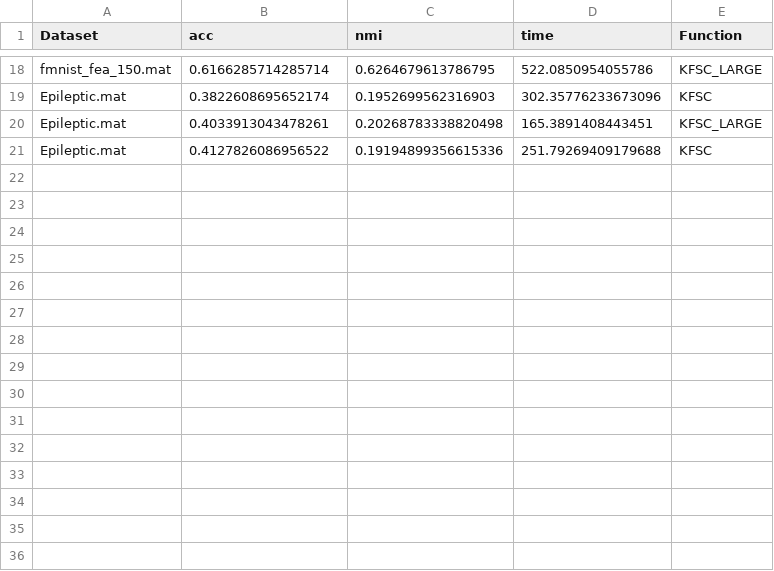
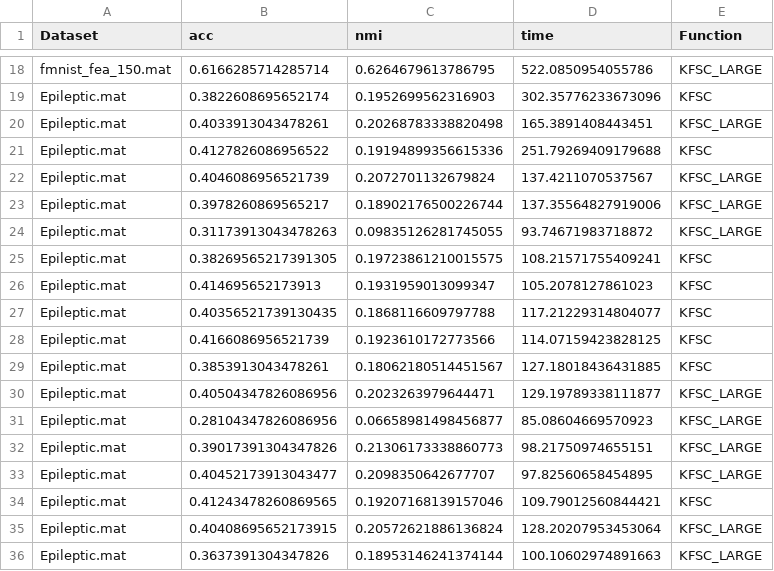
Before and after one commit to AnDa-creator/KFSC-Python, a CSV file: run_info.csv, drawn as a sheet; only a part is shown, gaps mark what is left out; the diff names each change by its address in the sheet, - before the commit and + after, or states it on an @@ line.

```diff
--- a/run_info.csv
+++ b/run_info.csv
+row 22: Epileptic.mat | 0.4046086956521739 | 0.2072701132679824 | 137.4211070537567 | KFSC_LARGE
+row 23: Epileptic.mat | 0.3978260869565217 | 0.18902176500226744 | 137.35564827919006 | KFSC_LARGE
+row 24: Epileptic.mat | 0.31173913043478263 | 0.09835126281745055 | 93.74671983718872 | KFSC_LARGE
+row 25: Epileptic.mat | 0.38269565217391305 | 0.19723861210015575 | 108.21571755409241 | KFSC
+row 26: Epileptic.mat | 0.414695652173913 | 0.1931959013099347 | 105.2078127861023 | KFSC
+row 27: Epileptic.mat | 0.40356521739130435 | 0.1868116609797788 | 117.21229314804077 | KFSC
+row 28: Epileptic.mat | 0.4166086956521739 | 0.1923610172773566 | 114.07159423828125 | KFSC
+row 29: Epileptic.mat | 0.3853913043478261 | 0.18062180514451567 | 127.18018436431885 | KFSC
+row 30: Epileptic.mat | 0.40504347826086956 | 0.2023263979644471 | 129.19789338111877 | KFSC_LARGE
+row 31: Epileptic.mat | 0.28104347826086956 | 0.06658981498456877 | 85.08604669570923 | KFSC_LARGE
+row 32: Epileptic.mat | 0.39017391304347826 | 0.21306173338860773 | 98.21750974655151 | KFSC_LARGE
+row 33: Epileptic.mat | 0.40452173913043477 | 0.2098350642677707 | 97.82560658454895 | KFSC_LARGE
+row 34: Epileptic.mat | 0.41243478260869565 | 0.19207168139157046 | 109.79012560844421 | KFSC
+row 35: Epileptic.mat | 0.40408695652173915 | 0.20572621886136824 | 128.20207953453064 | KFSC_LARGE
+row 36: Epileptic.mat | 0.3637391304347826 | 0.18953146241374144 | 100.10602974891663 | KFSC_LARGE
```
Also changed, not shown: 5 other files.
